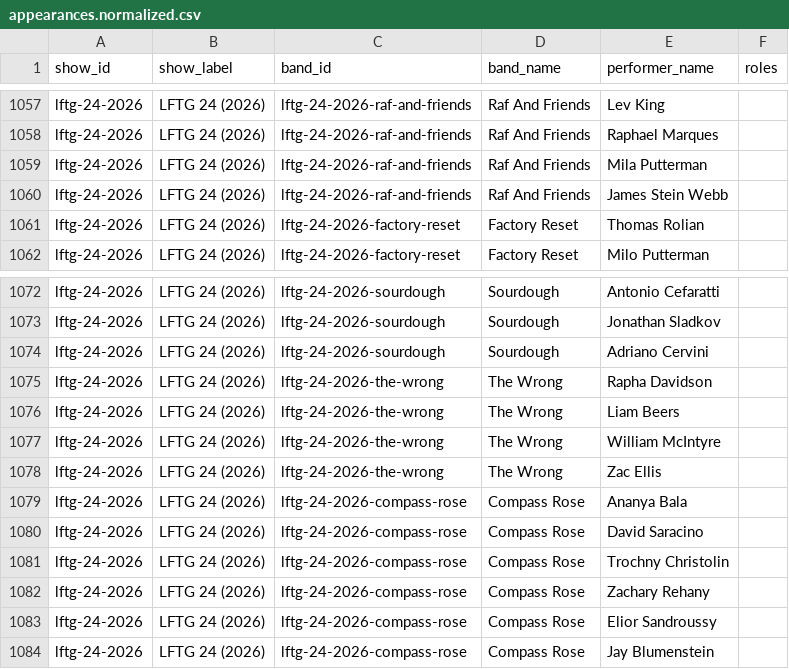
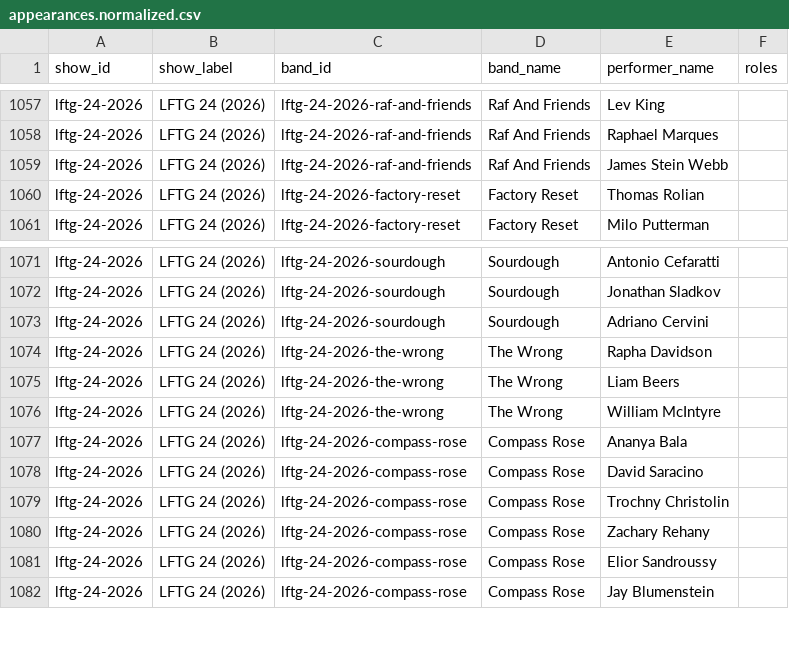
Before and after one commit to itcamefromthegarage-art/lftg-public-release, a CSV file: lftg-data/data/appearances.normalized.csv, drawn as a sheet; only a part is shown, gaps mark what is left out; the diff names each change by its address in the sheet, - before the commit and + after, or states it on an @@ line.

Commit message:
Remove absent LFTG 24 performers

```diff
--- a/lftg-data/data/appearances.normalized.csv
+++ b/lftg-data/data/appearances.normalized.csv
-row 1059: lftg-24-2026 | LFTG 24 (2026) | lftg-24-2026-raf-and-friends | Raf And Friends | Mila Putterman
-row 1078: lftg-24-2026 | LFTG 24 (2026) | lftg-24-2026-the-wrong | The Wrong | Zac Ellis
```
Also changed, not shown: lftg-data/data/performers.clean.csv, lftg-data/data/shows.clean.csv.
